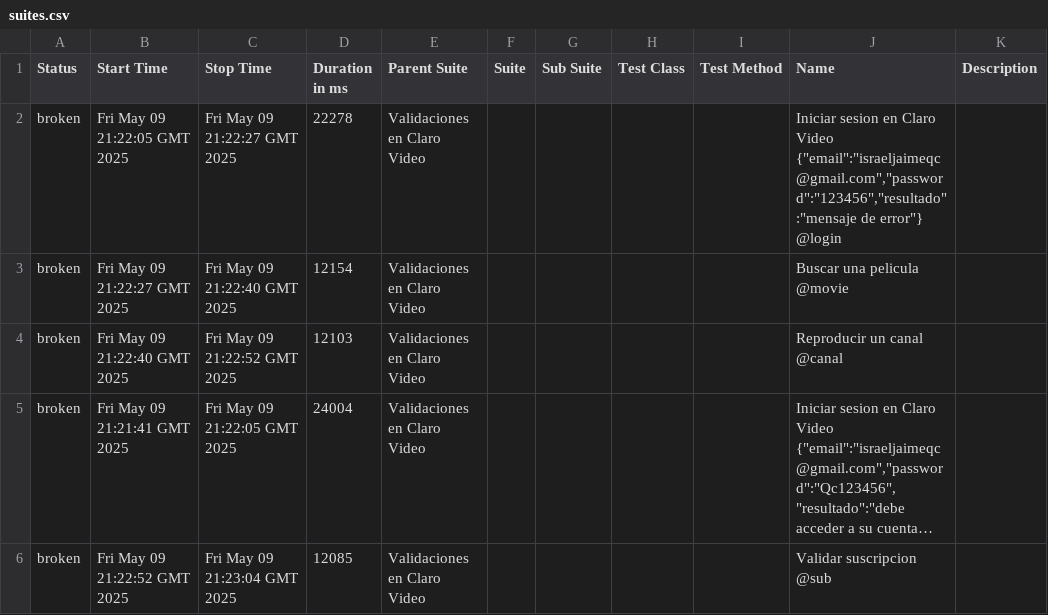
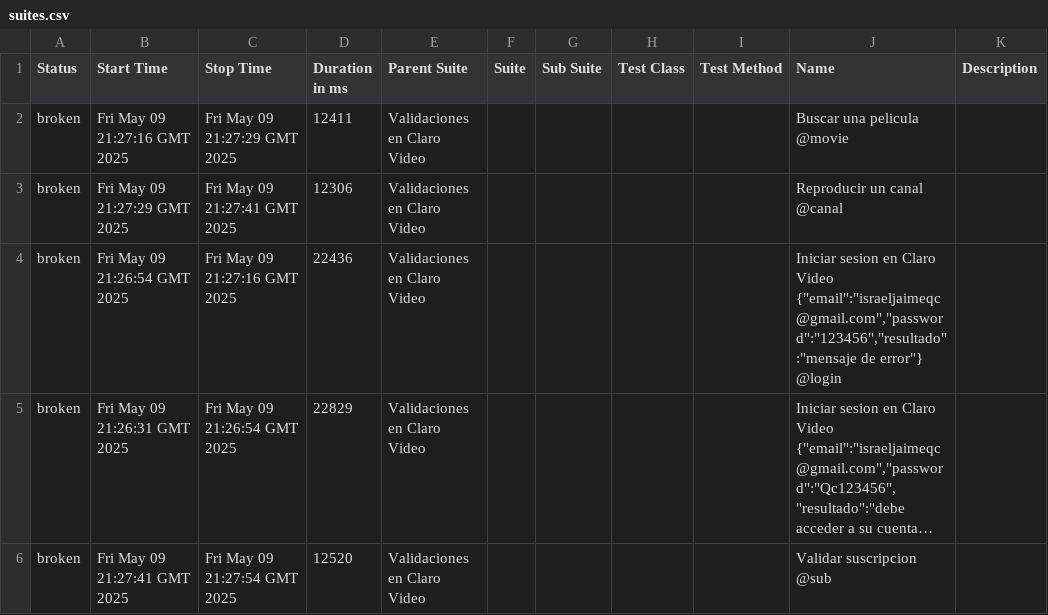
Before and after one commit to israjz23/CLAROVIDEO, a CSV file: data/suites.csv, drawn as a sheet; long unchanged cells end in …; removed rows and columns are numbered as before the commit, all else as after; the diff names each change by its address in the sheet, - before the commit and + after, or states it on an @@ line.

```diff
--- a/data/suites.csv
+++ b/data/suites.csv
-row 2: broken | Fri May 09 21:22:05 GMT 2025 | Fri May 09 21:22:27 GMT 2025 | 22278 | Validaciones en Claro Video |  |  |  |  | Iniciar sesion en Claro Video {"email":"israeljaimeqc@gmail.com","password":"123456","resultado":"mensaje de error"} @login
-B2 (Start Time): Fri May 09 21:22:27 GMT 2025
+B2 (Start Time): Fri May 09 21:27:16 GMT 2025
-C2 (Stop Time): Fri May 09 21:22:40 GMT 2025
+C2 (Stop Time): Fri May 09 21:27:29 GMT 2025
-D2 (Duration in ms): 12154
+D2 (Duration in ms): 12411
-B3 (Start Time): Fri May 09 21:22:40 GMT 2025
+B3 (Start Time): Fri May 09 21:27:29 GMT 2025
-C3 (Stop Time): Fri May 09 21:22:52 GMT 2025
+C3 (Stop Time): Fri May 09 21:27:41 GMT 2025
-D3 (Duration in ms): 12103
+D3 (Duration in ms): 12306
+row 4: broken | Fri May 09 21:26:54 GMT 2025 | Fri May 09 21:27:16 GMT 2025 | 22436 | Validaciones en Claro Video |  |  |  |  | Iniciar sesion en Claro Video {"email":"israeljaimeqc@gmail.com","password":"123456","resultado":"mensaje de error"} @login
-B5 (Start Time): Fri May 09 21:21:41 GMT 2025
+B5 (Start Time): Fri May 09 21:26:31 GMT 2025
-C5 (Stop Time): Fri May 09 21:22:05 GMT 2025
+C5 (Stop Time): Fri May 09 21:26:54 GMT 2025
-D5 (Duration in ms): 24004
+D5 (Duration in ms): 22829
-B6 (Start Time): Fri May 09 21:22:52 GMT 2025
+B6 (Start Time): Fri May 09 21:27:41 GMT 2025
-C6 (Stop Time): Fri May 09 21:23:04 GMT 2025
+C6 (Stop Time): Fri May 09 21:27:54 GMT 2025
-D6 (Duration in ms): 12085
+D6 (Duration in ms): 12520
```
Also changed, not shown: 31 other files.
